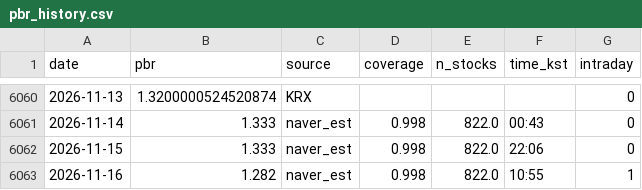
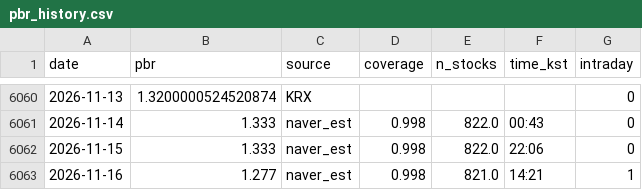
Before and after one commit to dangnani-pixel/kospi-bottom-model, a CSV file: pbr_history.csv, drawn as a sheet; only a part is shown, gaps mark what is left out.

```diff
--- a/pbr_history.csv
+++ b/pbr_history.csv
@@ -6062,2 +6062,2 @@ date,pbr,source,coverage,n_stocks,time_kst,intraday
 2026-11-15,1.333,naver_est,0.998,822.0,22:06,0
-2026-11-16,1.282,naver_est,0.998,822.0,10:55,1
+2026-11-16,1.277,naver_est,0.998,821.0,14:21,1
```
Also changed, not shown: 1 other file.
